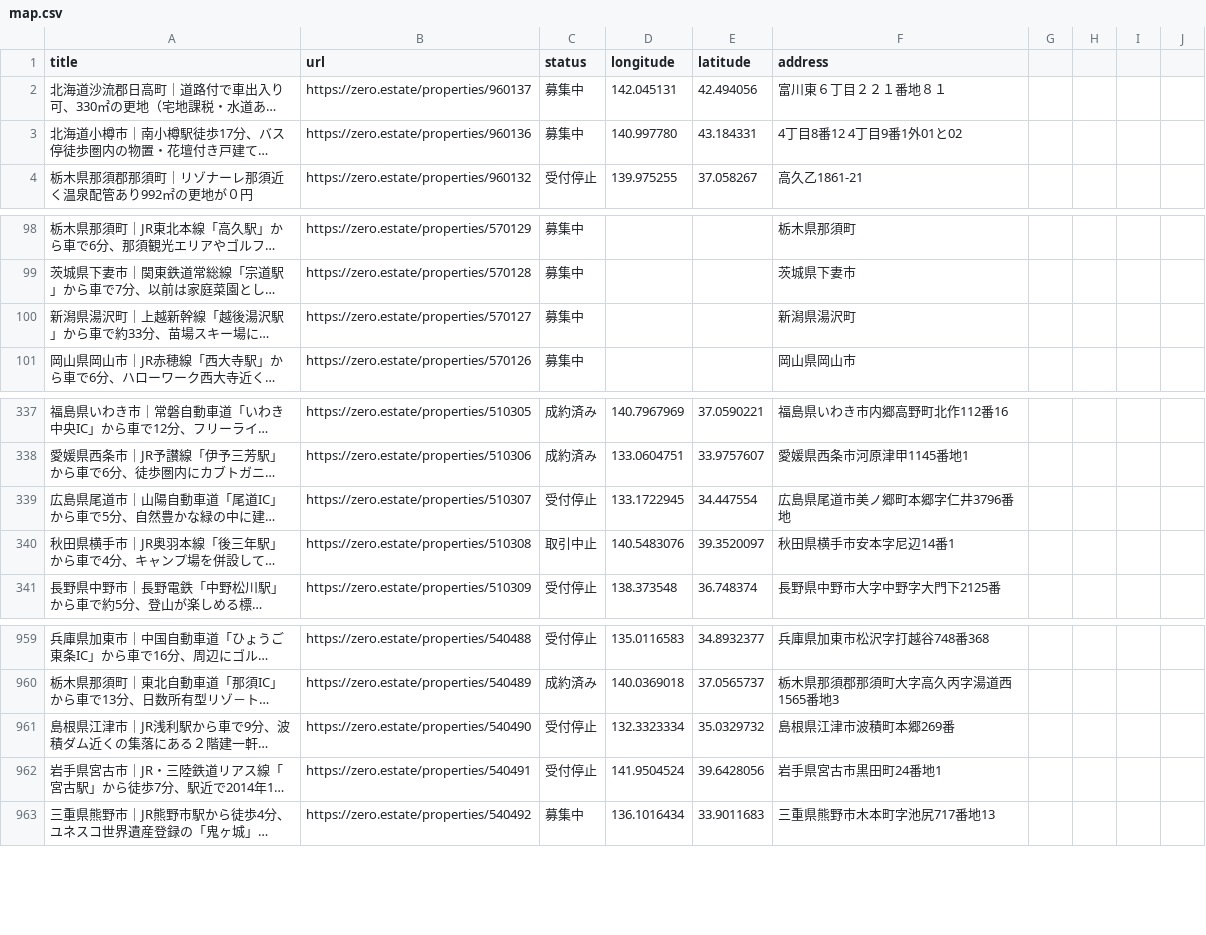
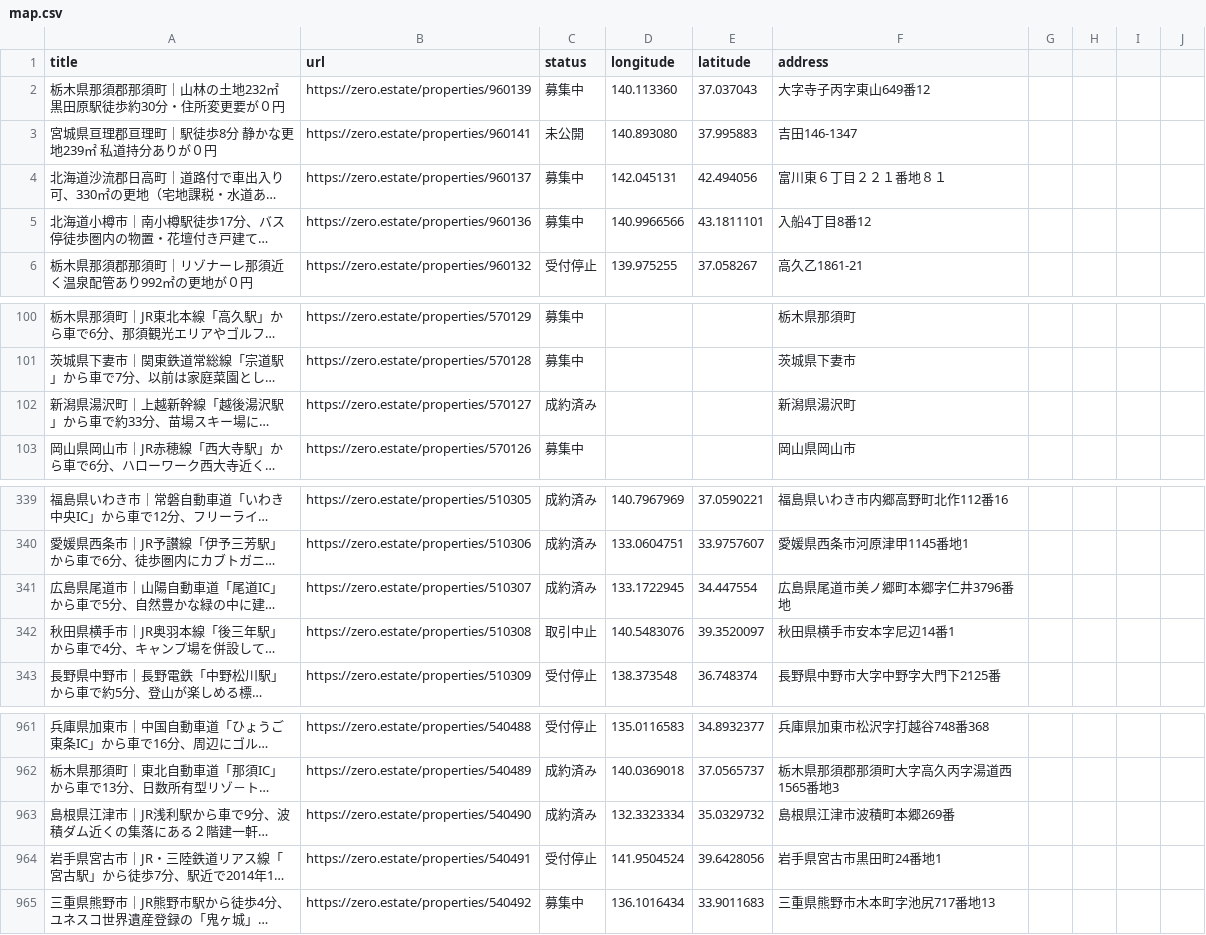
Before and after one commit to 5ym/zero-owner, a CSV file: map.csv, drawn as a sheet; only a part is shown, gaps mark what is left out; long unchanged cells end in …; addresses are those after the commit; the diff names each change by its address in the sheet, - before the commit and + after, or states it on an @@ line.

```diff
--- a/map.csv
+++ b/map.csv
+row 2: 栃木県那須郡那須町｜山林の土地232㎡ 黒田原駅徒歩約30分・住所変更要が０円 | https://zero.estate/properties/960139 | 募集中 | 140.113360 | 37.037043 | 大字寺子丙字東山649番12
+row 3: 宮城県亘理郡亘理町｜駅徒歩8分 静かな更地239㎡ 私道持分ありが０円 | https://zero.estate/properties/960141 | 未公開 | 140.893080 | 37.995883 | 吉田146-1347
-D5 (longitude): 140.997780
+D5 (longitude): 140.9966566
-E5 (latitude): 43.184331
+E5 (latitude): 43.1811101
-F5 (address): 4丁目8番12 4丁目9番1外01と02
+F5 (address): 入船4丁目8番12
-C102 (status): 募集中
+C102 (status): 成約済み
-C341 (status): 受付停止
+C341 (status): 成約済み
-C963 (status): 受付停止
+C963 (status): 成約済み
```
